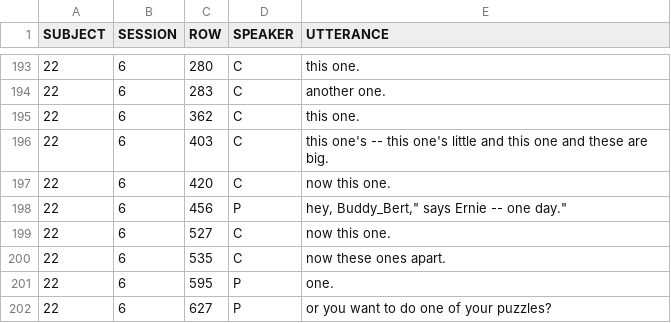
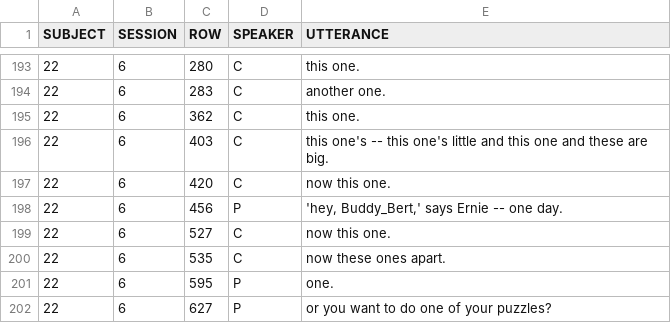
Before and after one commit to joyrexus/ldp, a TSV file: reports/lori/09-27-13/list-2.tsv, drawn as a sheet; only a part is shown, gaps mark what is left out.

```diff
--- a/reports/lori/09-27-13/list-2.tsv
+++ b/reports/lori/09-27-13/list-2.tsv
@@ -197,3 +197,3 @@ SUBJECT	SESSION	ROW	SPEAKER	UTTERANCE
 22	6	420	C	now this one.
-22	6	456	P	""hey, Buddy_Bert," says Ernie -- one day."
+22	6	456	P	"'hey, Buddy_Bert,' says Ernie -- one day."
 22	6	527	C	now this one.
```
Also changed, not shown: reports/lori/09-27-13/list-1.tsv.
